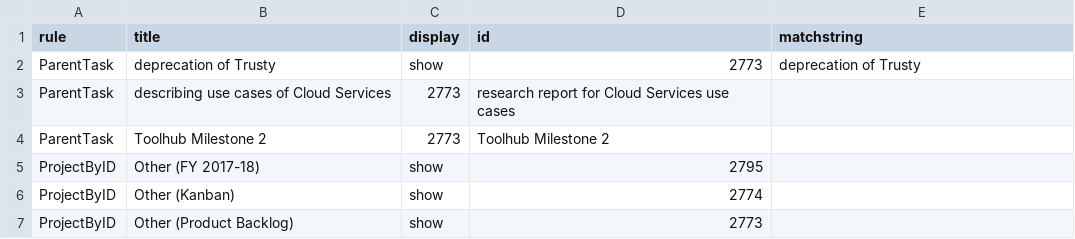
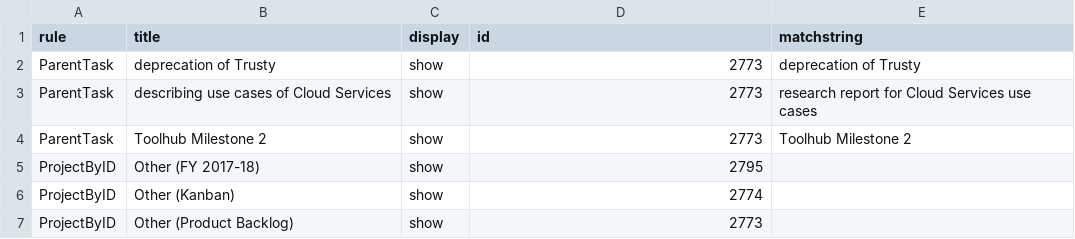
Before and after one commit to wikimedia/phlogiston, a CSV file: clo_recategorization.csv, drawn as a sheet.

Commit message:
fixed cloud config

```diff
--- a/clo_recategorization.csv
+++ b/clo_recategorization.csv
@@ -2,4 +2,4 @@ rule,title,display,id,matchstring
 ParentTask,"deprecation of Trusty",show,2773,"deprecation of Trusty"
-ParentTask,"describing use cases of Cloud Services",2773,"research report for Cloud Services use cases"
-ParentTask,"Toolhub Milestone 2",2773,"Toolhub Milestone 2"
+ParentTask,"describing use cases of Cloud Services",show,2773,"research report for Cloud Services use cases"
+ParentTask,"Toolhub Milestone 2",show,2773,"Toolhub Milestone 2"
 ProjectByID,"Other (FY 2017-18)",show,2795,
```
Also changed, not shown: 1 other file.
